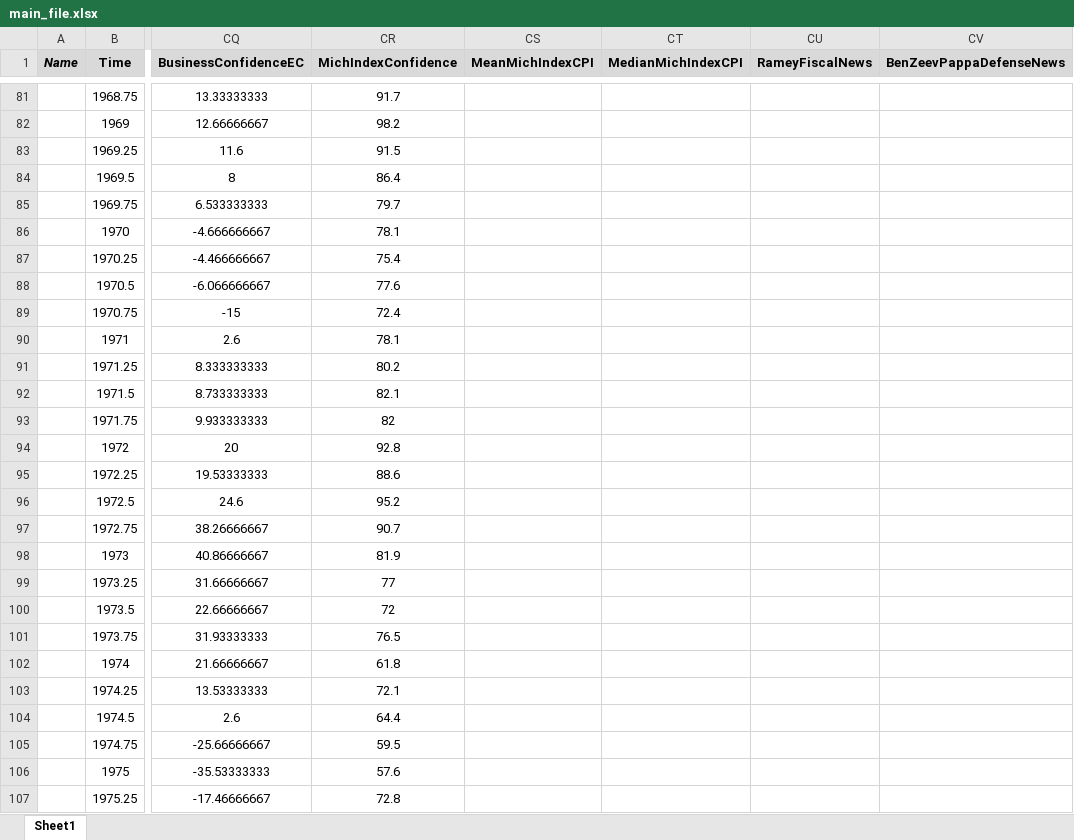
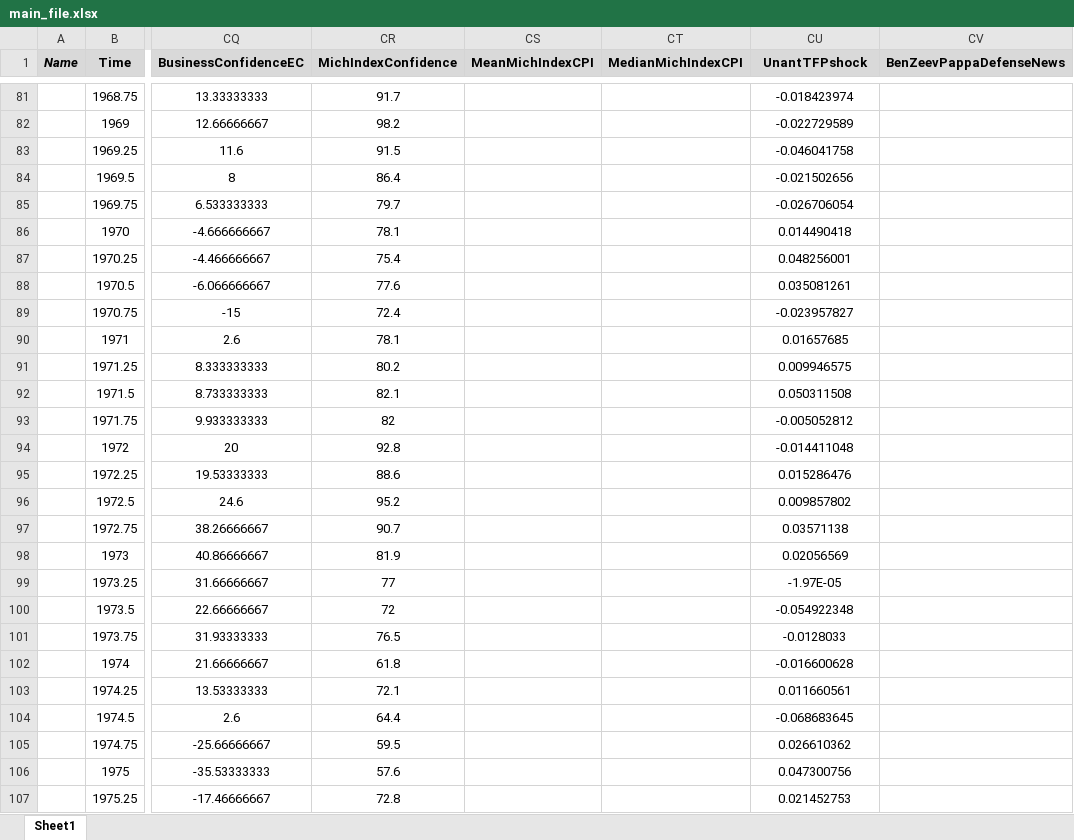
Before and after one commit to marcobrianti1989/Noise_Over_Cycles, an Excel workbook: Data/main_file.xlsx, sheet Sheet1, drawn as a sheet; only a part is shown, gaps mark what is left out; values as stored, in another font and other column widths than the file's, no borders; the diff covers the shown part only; the diff names each change by its address in the sheet, - before the commit and + after, or states it on an @@ line.

Commit message:
created unantTFPsurprise

```diff
--- a/Data/main_file.xlsx (sheet Sheet1)
+++ b/Data/main_file.xlsx (sheet Sheet1)
-CU1: RameyFiscalNews
+CU1: UnantTFPshock
-CU81 (UnantTFPshock): (empty)
+CU81 (UnantTFPshock): -0.018423974
-CU82 (UnantTFPshock): (empty)
+CU82 (UnantTFPshock): -0.022729589
-CU83 (UnantTFPshock): (empty)
+CU83 (UnantTFPshock): -0.046041758
-CU84 (UnantTFPshock): (empty)
+CU84 (UnantTFPshock): -0.021502656
-CU85 (UnantTFPshock): (empty)
+CU85 (UnantTFPshock): -0.026706054
-CU86 (UnantTFPshock): (empty)
+CU86 (UnantTFPshock): 0.014490418
-CU87 (UnantTFPshock): (empty)
+CU87 (UnantTFPshock): 0.048256001
-CU88 (UnantTFPshock): (empty)
+CU88 (UnantTFPshock): 0.035081261
-CU89 (UnantTFPshock): (empty)
+CU89 (UnantTFPshock): -0.023957827
-CU90 (UnantTFPshock): (empty)
+CU90 (UnantTFPshock): 0.01657685
-CU91 (UnantTFPshock): (empty)
+CU91 (UnantTFPshock): 0.009946575
-CU92 (UnantTFPshock): (empty)
+CU92 (UnantTFPshock): 0.050311508
-CU93 (UnantTFPshock): (empty)
+CU93 (UnantTFPshock): -0.005052812
-CU94 (UnantTFPshock): (empty)
+CU94 (UnantTFPshock): -0.014411048
-CU95 (UnantTFPshock): (empty)
+CU95 (UnantTFPshock): 0.015286476
-CU96 (UnantTFPshock): (empty)
+CU96 (UnantTFPshock): 0.009857802
-CU97 (UnantTFPshock): (empty)
+CU97 (UnantTFPshock): 0.03571138
-CU98 (UnantTFPshock): (empty)
+CU98 (UnantTFPshock): 0.02056569
-CU99 (UnantTFPshock): (empty)
+CU99 (UnantTFPshock): -1.97E-05
-CU100 (UnantTFPshock): (empty)
+CU100 (UnantTFPshock): -0.054922348
-CU101 (UnantTFPshock): (empty)
+CU101 (UnantTFPshock): -0.0128033
-CU102 (UnantTFPshock): (empty)
+CU102 (UnantTFPshock): -0.016600628
-CU103 (UnantTFPshock): (empty)
+CU103 (UnantTFPshock): 0.011660561
-CU104 (UnantTFPshock): (empty)
+CU104 (UnantTFPshock): -0.068683645
-CU105 (UnantTFPshock): (empty)
+CU105 (UnantTFPshock): 0.026610362
-CU106 (UnantTFPshock): (empty)
+CU106 (UnantTFPshock): 0.047300756
-CU107 (UnantTFPshock): (empty)
+CU107 (UnantTFPshock): 0.021452753
```
Also changed, not shown: 199 edited cells elsewhere in this sheet, 1 other file.
